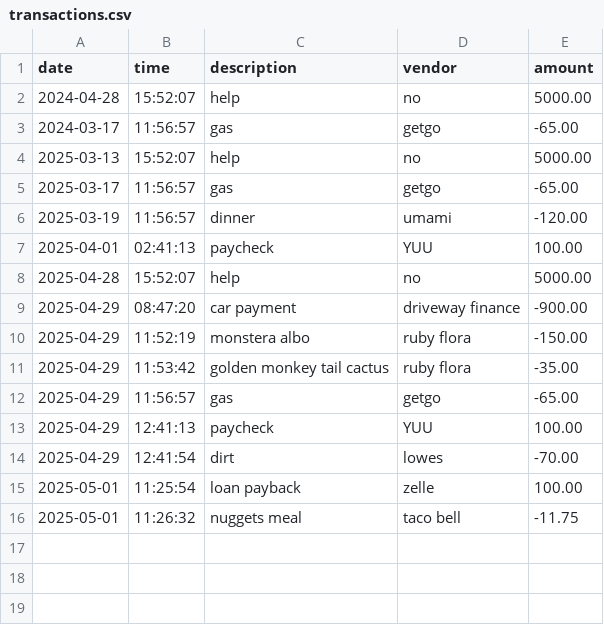
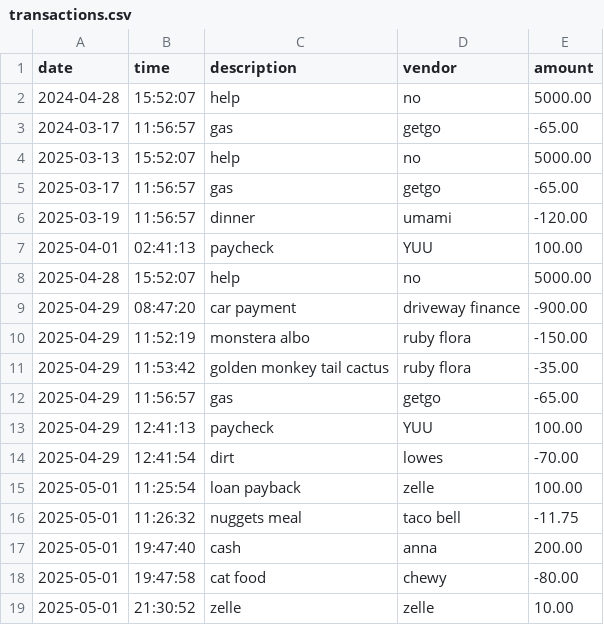
Before and after one commit to zerkxes-a/LearnToCode_Capstones, a CSV file: BankApp/src/main/resources/transactions.csv, drawn as a sheet.

```diff
--- a/BankApp/src/main/resources/transactions.csv
+++ b/BankApp/src/main/resources/transactions.csv
@@ -16 +16,4 @@ date | time | description | vendor | amount
 2025-05-01 | 11:26:32 | nuggets meal | taco bell | -11.75
+2025-05-01 | 19:47:40 | cash | anna | 200.00
+2025-05-01 | 19:47:58 | cat food | chewy | -80.00
+2025-05-01 | 21:30:52 | zelle | zelle | 10.00
```
Also changed, not shown: 3 other files.
